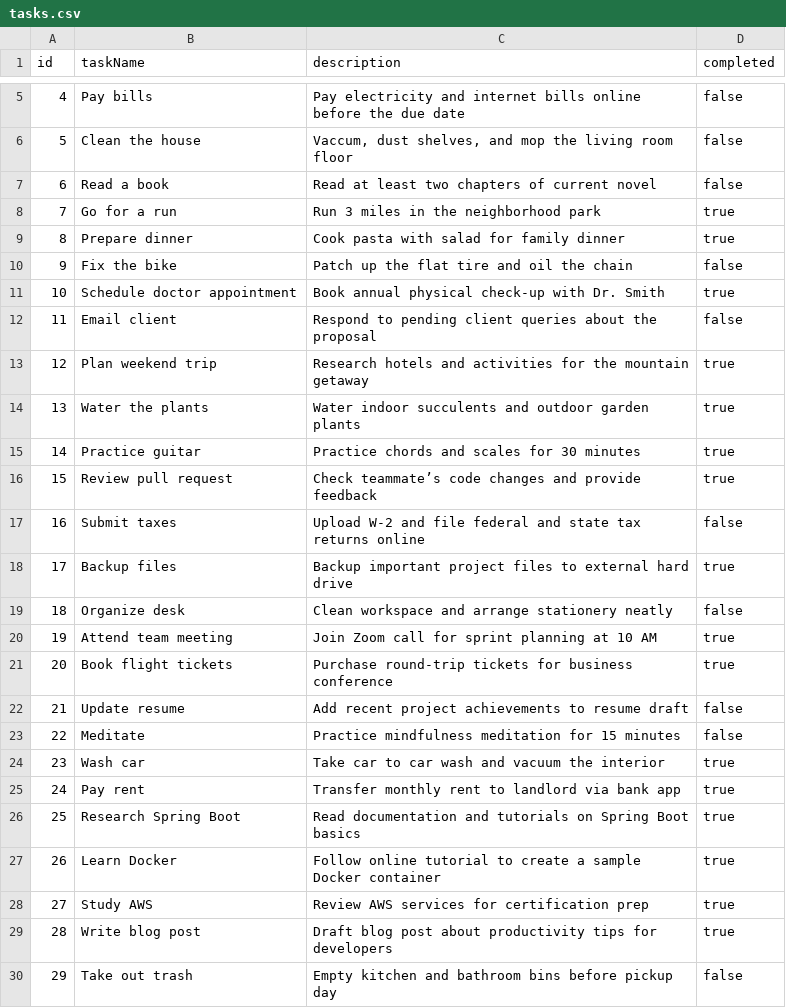
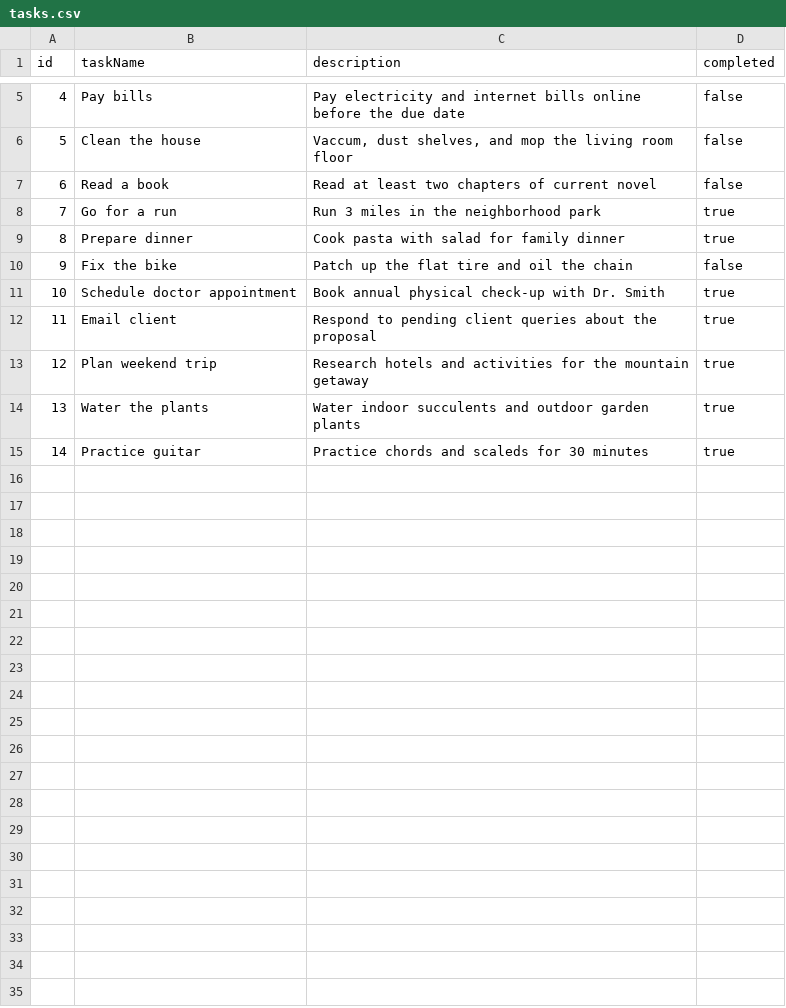
Before and after one commit to robert-c9588/spring-tasklist, a CSV file: tasks.csv, drawn as a sheet; only a part is shown, gaps mark what is left out; the diff covers the shown part only.

```diff
--- a/tasks.csv
+++ b/tasks.csv
@@ -11,20 +11,5 @@ id|taskName|description|completed
 10|Schedule doctor appointment|Book annual physical check-up with Dr. Smith|true
-11|Email client|Respond to pending client queries about the proposal|false
+11|Email client|Respond to pending client queries about the proposal|true
 12|Plan weekend trip|Research hotels and activities for the mountain getaway|true
 13|Water the plants|Water indoor succulents and outdoor garden plants|true
-14|Practice guitar|Practice chords and scales for 30 minutes|true
-15|Review pull request|Check teammate’s code changes and provide feedback|true
-16|Submit taxes|Upload W-2 and file federal and state tax returns online|false
-17|Backup files|Backup important project files to external hard drive|true
-18|Organize desk|Clean workspace and arrange stationery neatly|false
-19|Attend team meeting|Join Zoom call for sprint planning at 10 AM|true
-20|Book flight tickets|Purchase round-trip tickets for business conference|true
-21|Update resume|Add recent project achievements to resume draft|false
-22|Meditate|Practice mindfulness meditation for 15 minutes|false
-23|Wash car|Take car to car wash and vacuum the interior|true
-24|Pay rent|Transfer monthly rent to landlord via bank app|true
-25|Research Spring Boot|Read documentation and tutorials on Spring Boot basics|true
-26|Learn Docker|Follow online tutorial to create a sample Docker container|true
-27|Study AWS|Review AWS services for certification prep|true
-28|Write blog post|Draft blog post about productivity tips for developers|true
-29|Take out trash|Empty kitchen and bathroom bins before pickup day|false
+14|Practice guitar|Practice chords and scaleds for 30 minutes|true
```
Also changed, not shown: 22 removed rows elsewhere in this file, 10 other files.
